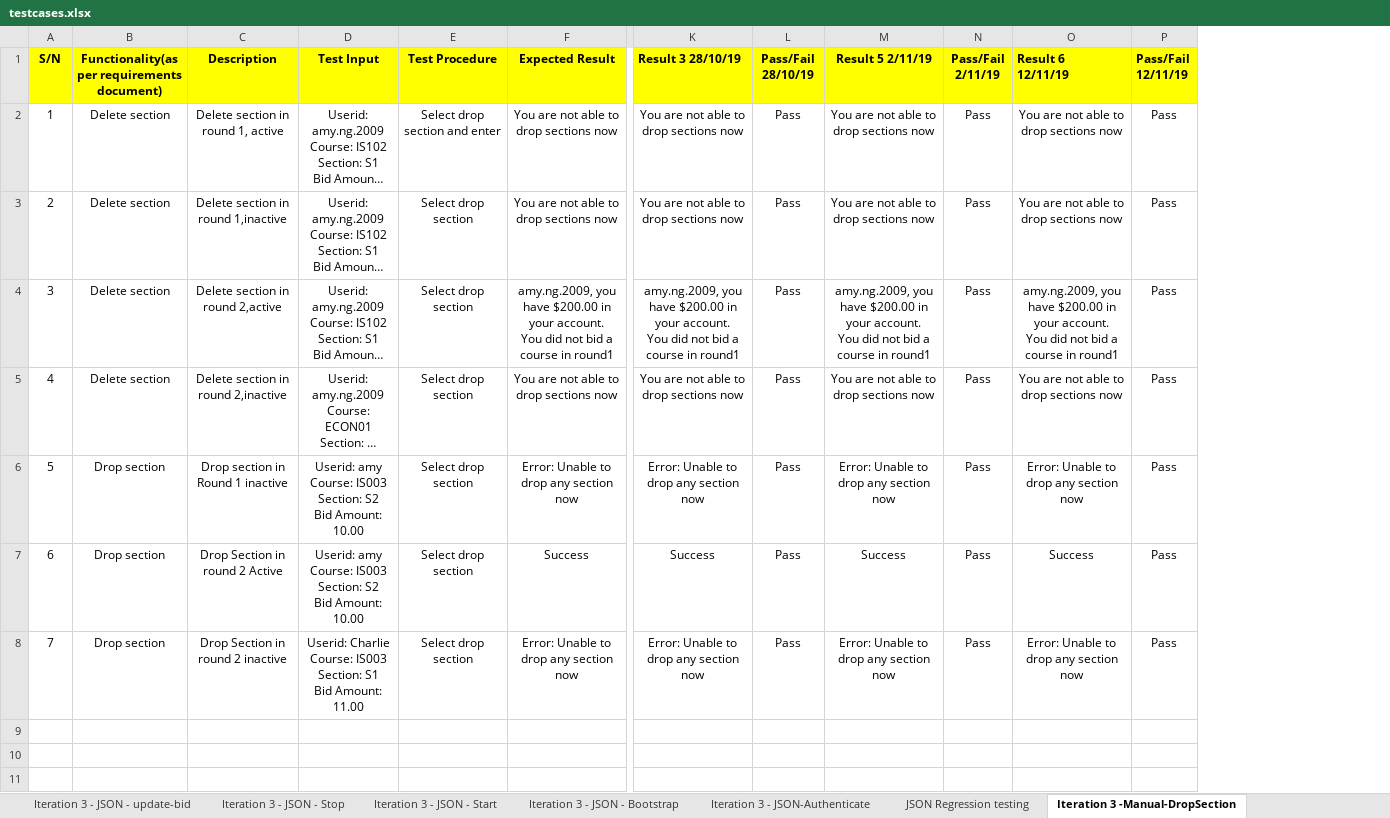
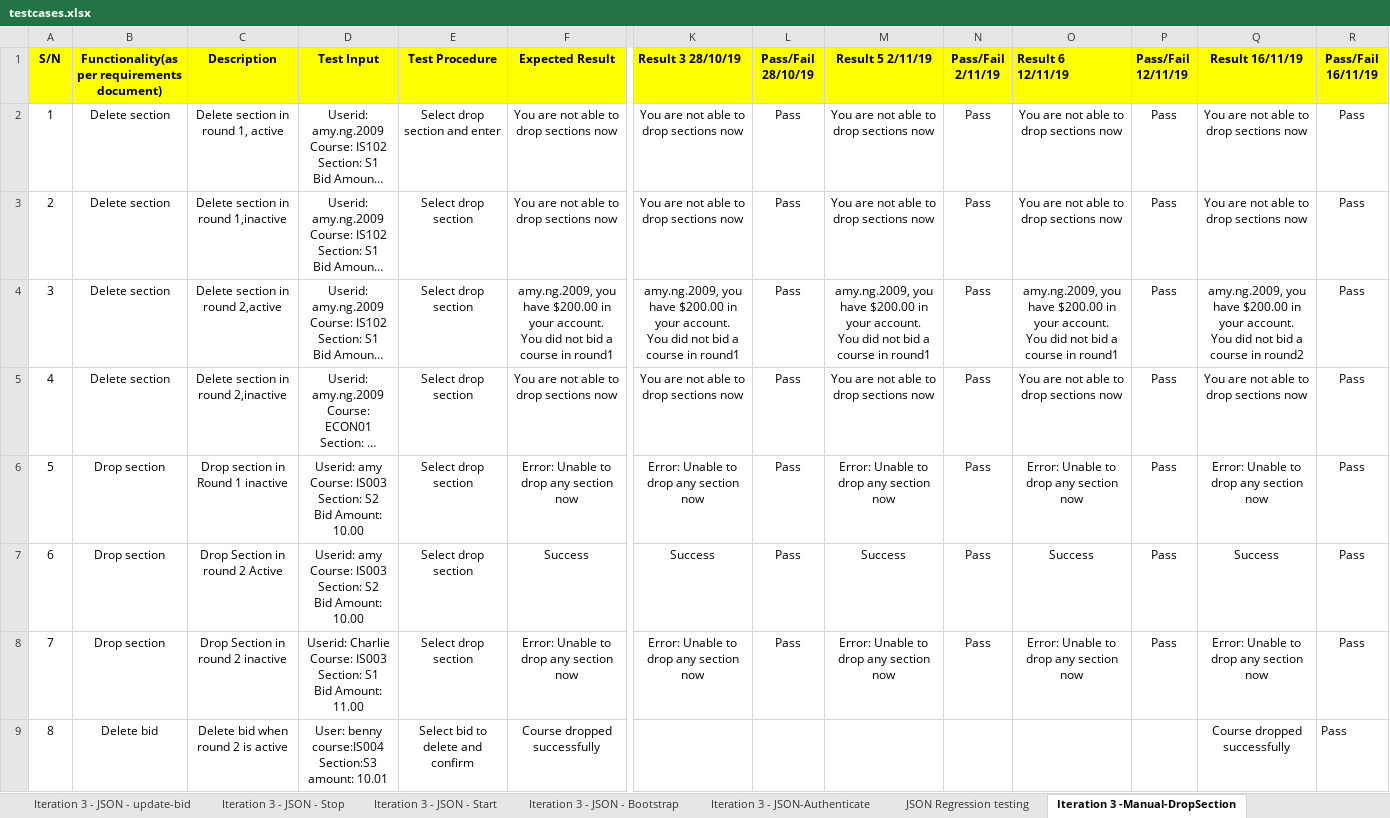
Before and after one commit to one-ice/IS212-Software-Project-Management, an Excel workbook: testing/testcases.xlsx, sheet Iteration 3 -Manual-DropSection, drawn as a sheet; only a part is shown, gaps mark what is left out; long unchanged cells end in …; values as stored, in another font and other column widths than the file's, no borders; rows hold the shown columns only; ↵ is a line break in a cell; the diff names each change by its address in the sheet, - before the commit and + after, or states it on an @@ line.

Commit message:
Updated Test cases for Iteration 2 and 3 functionalities
Updated Test cases for Iteration 2 and 3 functionalities

```diff
--- a/testing/testcases.xlsx (sheet Iteration 3 -Manual-DropSection)
+++ b/testing/testcases.xlsx (sheet Iteration 3 -Manual-DropSection)
+column Q (Result 16/11/19), rows 2-8: You are not able to drop sections now | You are not able to drop sections now | amy.ng.2009, you have $200.00 in your account. ↵ You did not bid a course in round2 | You are not able to drop sections now | Error: Unable to drop any section now | Success | Error: Unable to drop any section now
+column R (Pass/Fail 16/11/19), rows 2-8: all Pass
+row 9: 8 | Delete bid | Delete bid when round 2 is active | User: benny ↵ course:IS004 ↵ Section:S3 ↵ amount: 10.01 | Select bid to delete and confirm | Course dropped successfully |  |  |  |  |  |  | Course dropped successfully | Pass
```
Also changed, not shown: sheet Iteration 2 - Manual-Clearing, sheet Iteration 3 - Manual-Drop Bid, sheet Iteration 2 - Manual-Bid.
